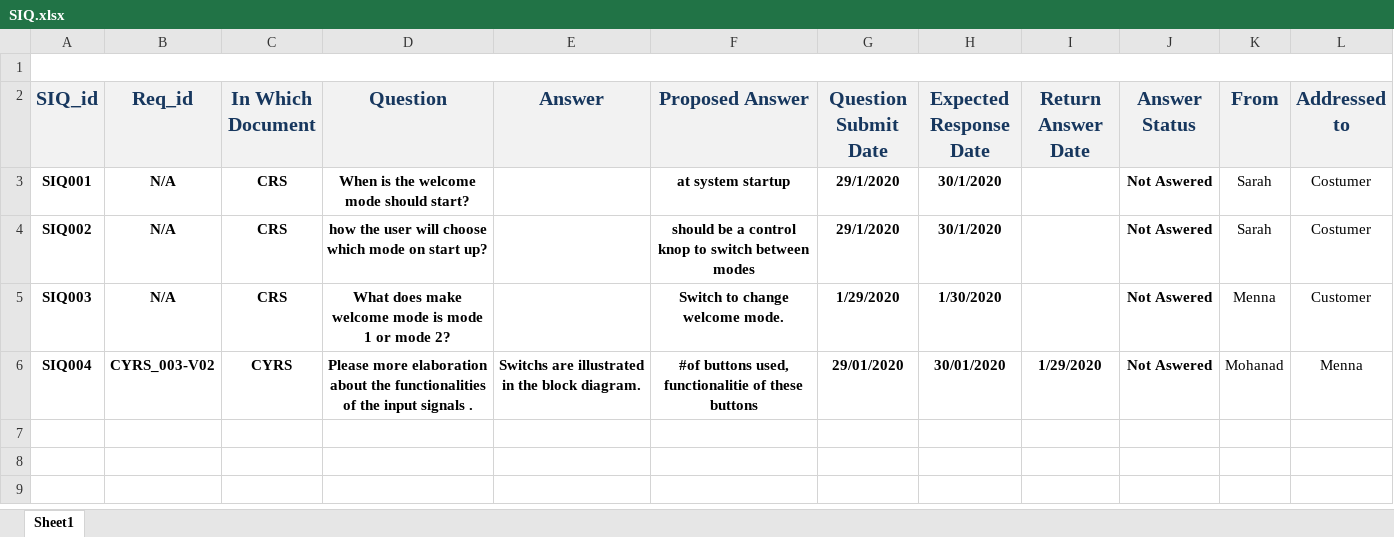
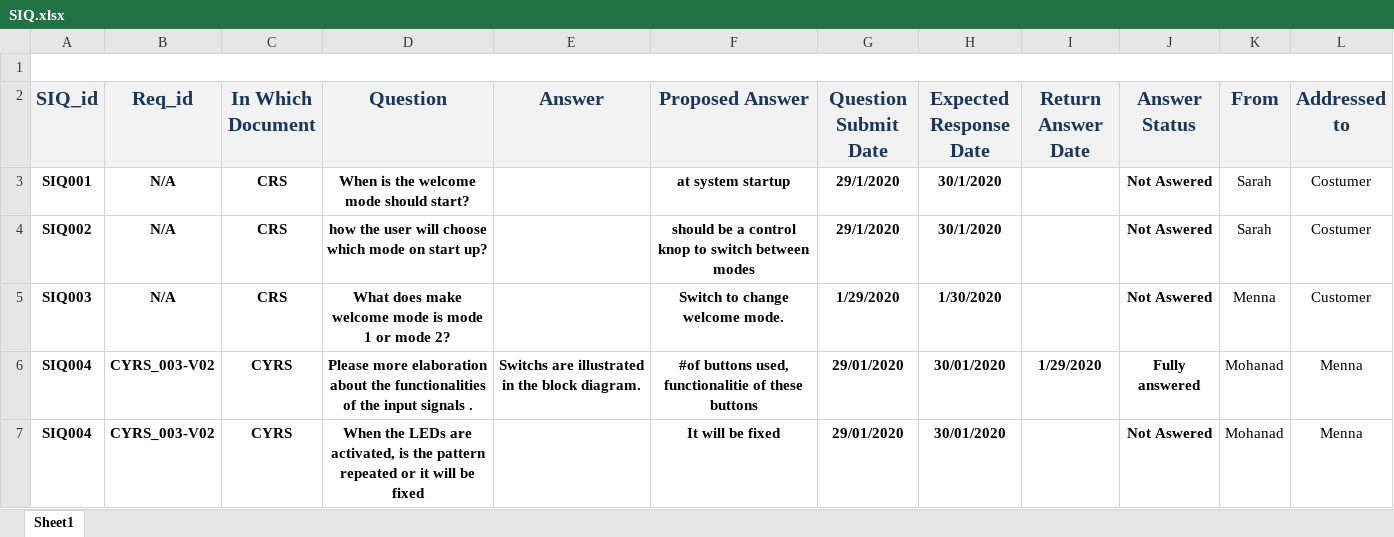
Before and after one commit to YoussefKamal40/PO5_LSAN, an Excel workbook: Input documents/SIQ.xlsx, sheet Sheet1, drawn as a sheet; values as stored, in another font and other column widths than the file's, no borders; the diff names each change by its address in the sheet, - before the commit and + after, or states it on an @@ line.

Commit message:
Update SIQ.xlsx
Question Regarding CYRS_003_v01

```diff
--- a/Input documents/SIQ.xlsx (sheet Sheet1)
+++ b/Input documents/SIQ.xlsx (sheet Sheet1)
-J6 (Answer Status): Not Aswered
+J6 (Answer Status): Fully answered
+row 7: SIQ004 | CYRS_003-V02 | CYRS | When the LEDs are activated, is the pattern repeated or it will be fixed |  | It will be fixed | 29/01/2020 | 30/01/2020 |  | Not Aswered | Mohanad | Menna
```
